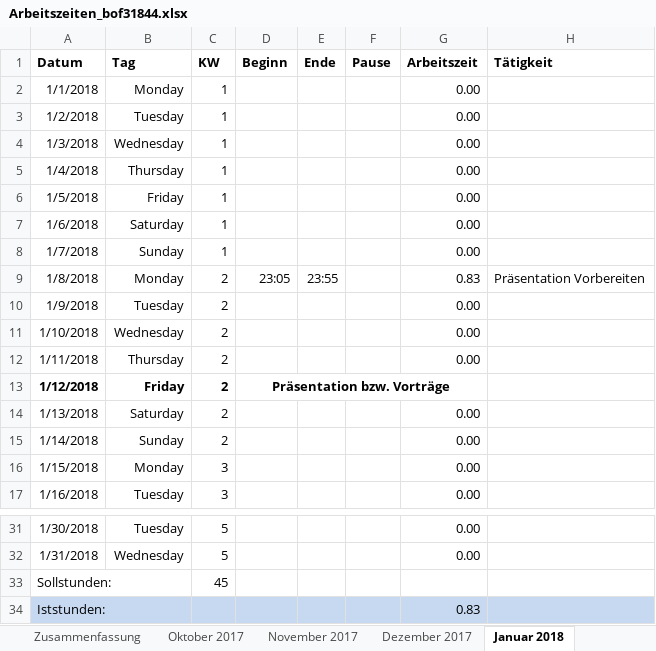
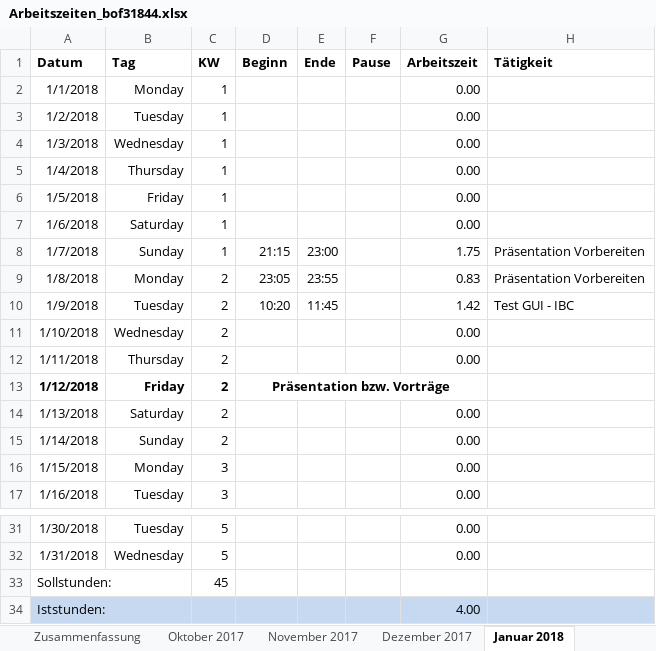
Before and after one commit to scd42636/DT_WS1718_02_StarCar, an Excel workbook: dokumentation/arbeitszeiten/Arbeitszeiten_bof31844.xlsx, sheet Januar 2018, drawn as a sheet; only a part is shown, gaps mark what is left out; values as stored, in another font and other column widths than the file's, no borders; conditional formats not drawn; the diff names each change by its address in the sheet, - before the commit and + after, or states it on an @@ line.

Commit message:
edit

```diff
--- a/dokumentation/arbeitszeiten/Arbeitszeiten_bof31844.xlsx (sheet Januar 2018)
+++ b/dokumentation/arbeitszeiten/Arbeitszeiten_bof31844.xlsx (sheet Januar 2018)
-D8 (Beginn): (empty)
+D8 (Beginn): 21:15
-E8 (Ende): (empty)
+E8 (Ende): 23:00
-G8 (Arbeitszeit): 0.00
+G8 (Arbeitszeit): 1.75
-H8 (Tätigkeit): (empty)
+H8 (Tätigkeit): Präsentation Vorbereiten
-D10 (Beginn): (empty)
+D10 (Beginn): 10:20
-E10 (Ende): (empty)
+E10 (Ende): 11:45
-G10 (Arbeitszeit): 0.00
+G10 (Arbeitszeit): 1.42
-H10 (Tätigkeit): (empty)
+H10 (Tätigkeit): Test GUI - IBC
-G34 (Arbeitszeit): 0.83
+G34 (Arbeitszeit): 4.00
```
Also changed, not shown: sheet Zusammenfassung.
